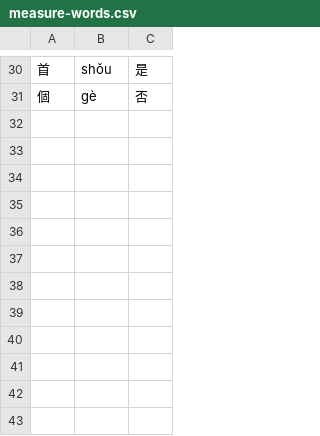
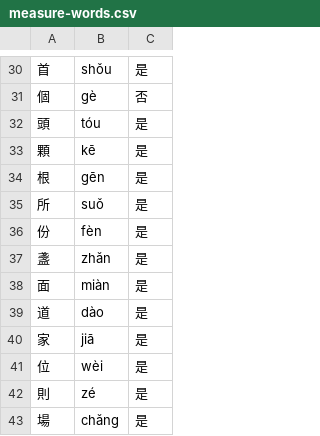
Before and after one commit to wangchiapin/dron-clasificadores, a CSV file: data/measure-words.csv, drawn as a sheet; only a part is shown, gaps mark what is left out.

```diff
--- a/data/measure-words.csv
+++ b/data/measure-words.csv
@@ -31 +31,13 @@
 個,gè,否
+頭,tóu,是
+顆,kē,是
+根,gēn,是
+所,suǒ,是
+份,fèn,是
+盞,zhǎn,是
+面,miàn,是
+道,dào,是
+家,jiā,是
+位,wèi,是
+則,zé,是
+場,chǎng,是
```
Also changed, not shown: data/classifiers.csv.
